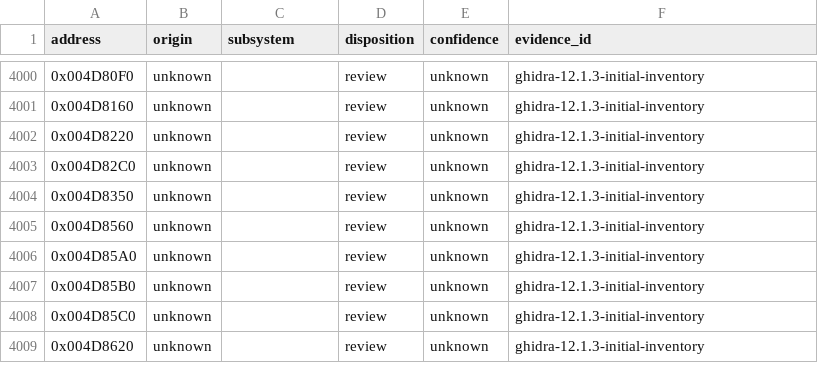
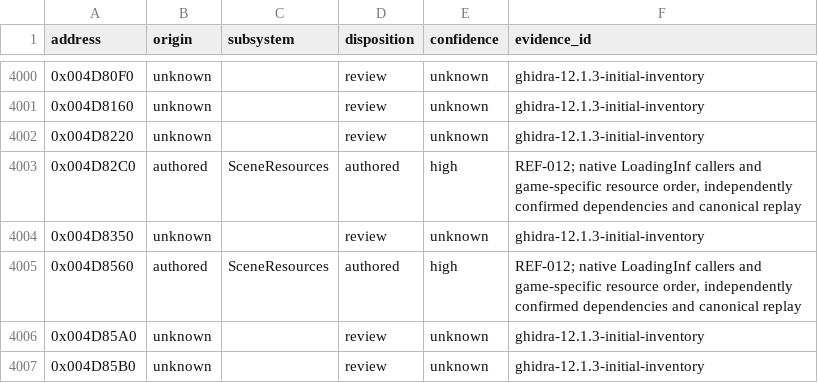
Before and after one commit to N0zoM1z0/th20, a CSV file: config/function-origins.csv, drawn as a sheet; only a part is shown, gaps mark what is left out; the shorter side is filled out with more unchanged rows.

```diff
--- a/config/function-origins.csv
+++ b/config/function-origins.csv
@@ -4002,5 +4002,5 @@ address,origin,subsystem,disposition,confidence,evidence_id
 0x004D8220,unknown,,review,unknown,ghidra-12.1.3-initial-inventory
-0x004D82C0,unknown,,review,unknown,ghidra-12.1.3-initial-inventory
+0x004D82C0,authored,SceneResources,authored,high,"REF-012; native LoadingInf callers and game-specific resource order, independently confirmed dependencies and canonical replay"
 0x004D8350,unknown,,review,unknown,ghidra-12.1.3-initial-inventory
-0x004D8560,unknown,,review,unknown,ghidra-12.1.3-initial-inventory
+0x004D8560,authored,SceneResources,authored,high,"REF-012; native LoadingInf callers and game-specific resource order, independently confirmed dependencies and canonical replay"
 0x004D85A0,unknown,,review,unknown,ghidra-12.1.3-initial-inventory
```
Also changed, not shown: config/functions.csv, config/implemented.csv, 18 other files.
